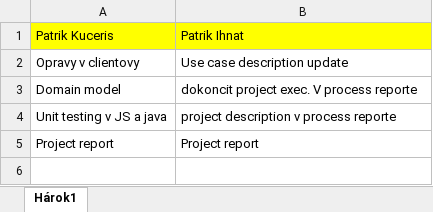
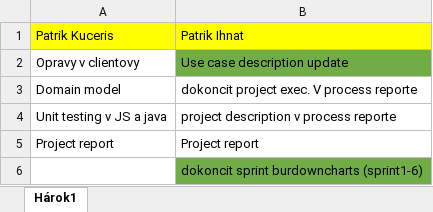
Before and after one commit to FreshBanana260026/bpr2, an Excel workbook: documentation/tracking.xlsx, sheet Hárok1, drawn as a sheet; values as stored, in another font and other column widths than the file's, no borders; the diff names each change by its address in the sheet, - before the commit and + after, or states it on an @@ line.

Commit message:
Documentation Update : sprint budown charts (1-6), tracking file, usecase description.

```diff
--- a/documentation/tracking.xlsx (sheet Hárok1)
+++ b/documentation/tracking.xlsx (sheet Hárok1)
-B2 fill: none
+B2 fill: #70AD47
+row 6:  | dokoncit sprint burdowncharts (sprint1-6)
```
Also changed, not shown: documentation/Sprint burndowncharts.xlsx, 1 other file.
